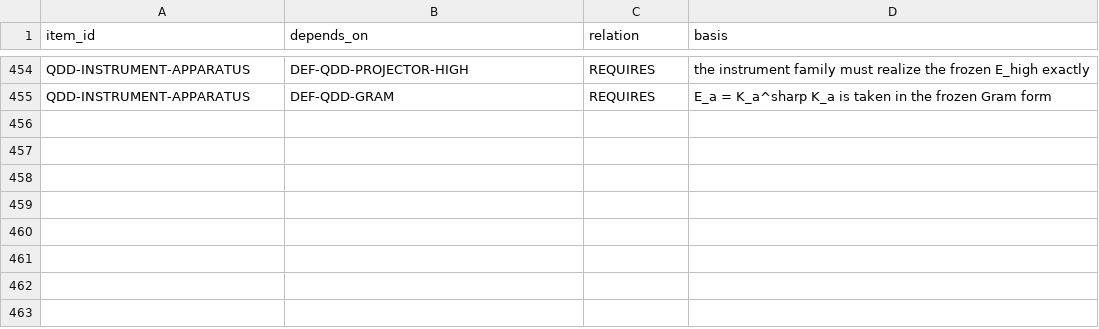
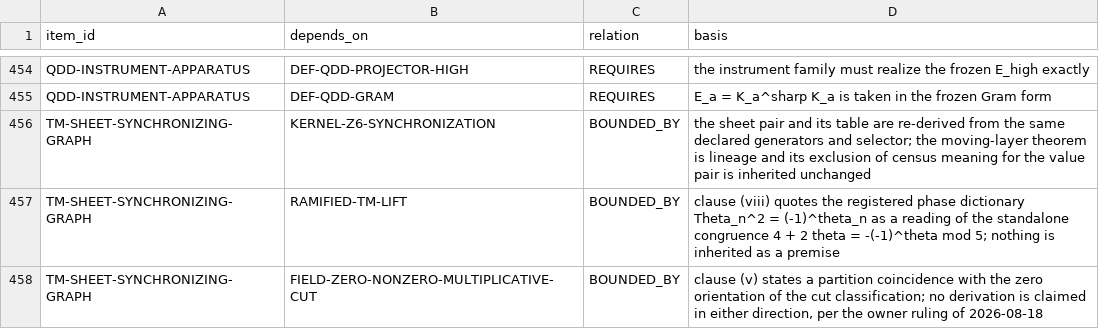
Before and after one commit to mathorn1973/twist-j, a TSV file: canon/DEPENDENCIES.tsv, drawn as a sheet; only a part is shown, gaps mark what is left out; the diff names each change by its address in the sheet, - before the commit and + after, or states it on an @@ line.

```diff
--- a/canon/DEPENDENCIES.tsv
+++ b/canon/DEPENDENCIES.tsv
+row 456: TM-SHEET-SYNCHRONIZING-GRAPH | KERNEL-Z6-SYNCHRONIZATION | BOUNDED_BY | the sheet pair and its table are re-derived from the same declared generators and selector; the moving-layer theorem is lineage and its exclusion of census meaning for the value pair is inherited unchanged
+row 457: TM-SHEET-SYNCHRONIZING-GRAPH | RAMIFIED-TM-LIFT | BOUNDED_BY | clause (viii) quotes the registered phase dictionary Theta_n^2 = (-1)^theta_n as a reading of the standalone congruence 4 + 2 theta = -(-1)^theta mod 5; nothing is inherited as a premise
+row 458: TM-SHEET-SYNCHRONIZING-GRAPH | FIELD-ZERO-NONZERO-MULTIPLICATIVE-CUT | BOUNDED_BY | clause (v) states a partition coincidence with the zero orientation of the cut classification; no derivation is claimed in either direction, per the owner ruling of 2026-08-18
```
Also changed, not shown: canon/EVIDENCE.tsv, canon/HISTORY.tsv, 8 other files.
